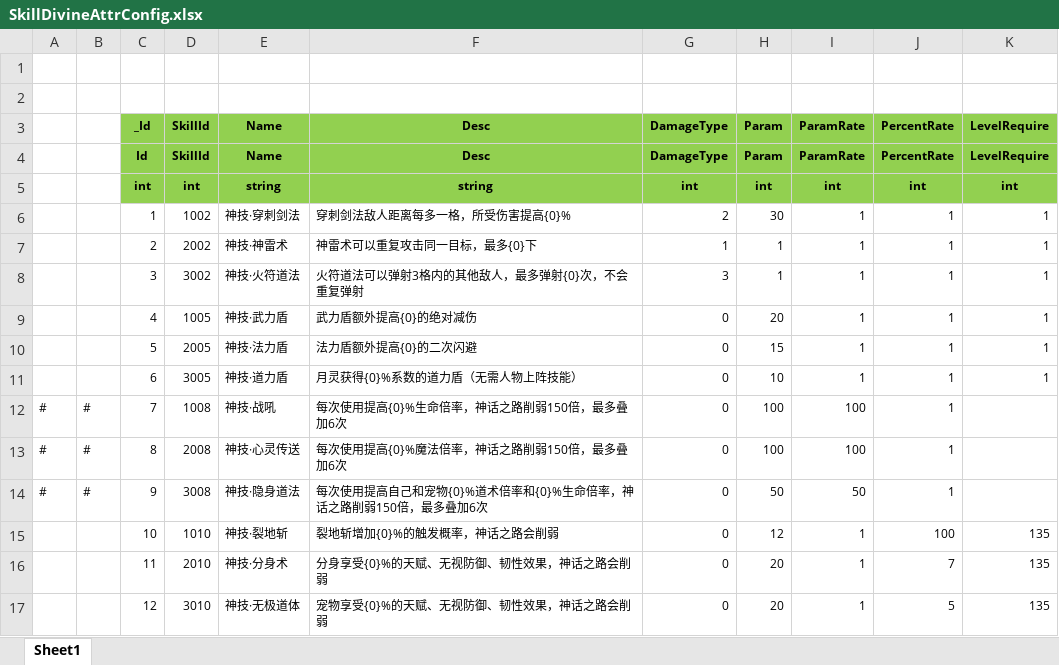
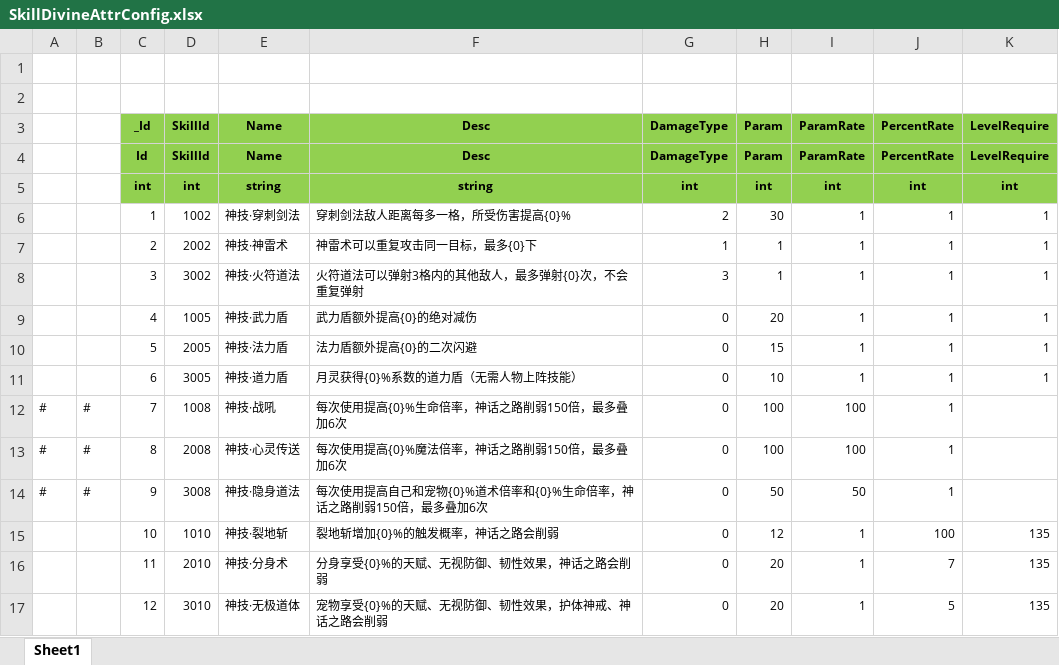
Before and after one commit to wokanjianyang/WrittenLegend, an Excel workbook: Excel/SkillDivineAttrConfig.xlsx, sheet Sheet1, drawn as a sheet; values as stored, in another font and other column widths than the file's, no borders; the diff names each change by its address in the sheet, - before the commit and + after, or states it on an @@ line.

```diff
--- a/Excel/SkillDivineAttrConfig.xlsx (sheet Sheet1)
+++ b/Excel/SkillDivineAttrConfig.xlsx (sheet Sheet1)
-F17 (Desc): 宠物享受{0}%的天赋、无视防御、韧性效果，神话之路会削弱
+F17 (Desc): 宠物享受{0}%的天赋、无视防御、韧性效果，护体神戒、神话之路会削弱
```
Also changed, not shown: 4 other files.
